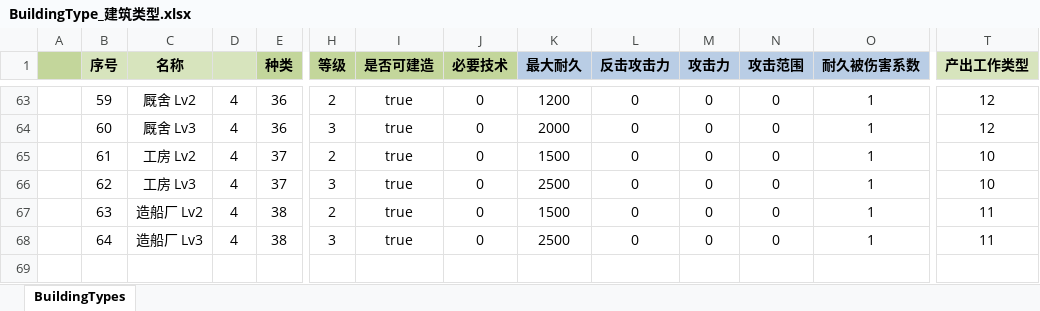
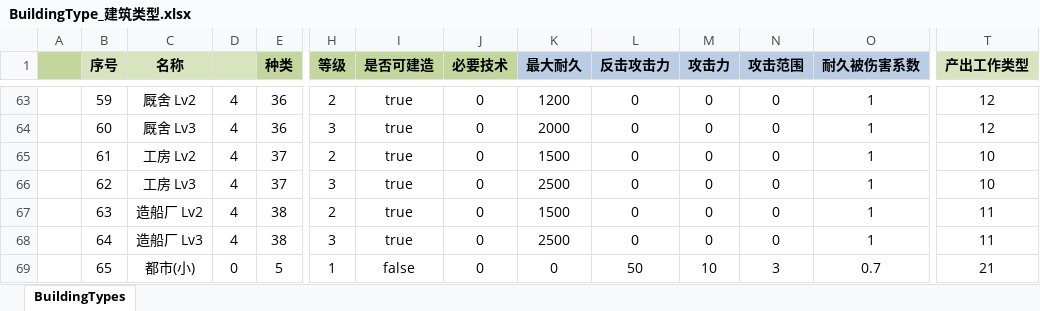
Before and after one commit to tankyc/sango_infinity, an Excel workbook: Data/Export/Common/BuildingType_建筑类型.xlsx, sheet BuildingTypes, drawn as a sheet; only a part is shown, gaps mark what is left out; values as stored, in another font and other column widths than the file's, no borders; rows hold the shown columns only; the diff names each change by its address in the sheet, - before the commit and + after, or states it on an @@ line.

```diff
--- a/Data/Export/Common/BuildingType_建筑类型.xlsx (sheet BuildingTypes)
+++ b/Data/Export/Common/BuildingType_建筑类型.xlsx (sheet BuildingTypes)
+row 69:  | 65 | 都市(小) | 0 | 5 | 1 | false | 0 | 0 | 50 | 10 | 3 | 0.7 | 21
```
Also changed, not shown: 41 other files.
